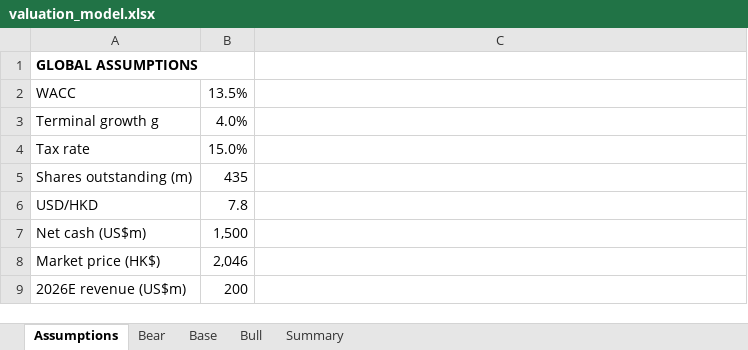
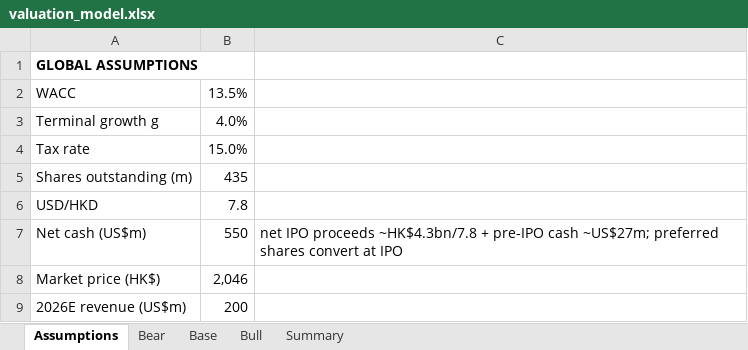
Before and after one commit to ericxuzhesheng/Zhipu-AI-Valuation, an Excel workbook: model/valuation_model.xlsx, sheet Assumptions, drawn as a sheet; values as stored, in another font and other column widths than the file's, no borders; the diff names each change by its address in the sheet, - before the commit and + after, or states it on an @@ line.

Commit message:
revise: model audit fixes (net cash, event-selection bias, estimation window) + official 1-page cover
CRITICAL fix: net cash US$1.5bn -> US$0.55bn (net IPO proceeds + pre-IPO cash; preferred converts at IPO).
DCF per-share now HK$11/29/67, prob-weighted HK$30 (~1.5% of price). Excel + Appendix B + all docs synced.

Event study:
- event dates identified independently from official announcements (Fig 2 = descriptive cross-check only)
- add AR formula + [-20,-6] estimation window; recomputed CAR (avg react +18.7, drift +4.8)
- GLM-5.2 truncation marked in Tables 2 & 3 and Fig 3 (events 4->3 after +7); softened to preliminary PCAD

Other: reverse DCF '~105% annual over 2026-2035' (not ten-year CAGR); abstract Chapter-18C regime + earnings
wording; bottom-up beta rationale (short history); Feng Liu citation format fixed; title shortened.

Cover: rebuilt to official template (西南财经大学本科考试/课程论文, gray crest watermark, corner marks,
underlined fields), now a single page.

```diff
--- a/model/valuation_model.xlsx (sheet Assumptions)
+++ b/model/valuation_model.xlsx (sheet Assumptions)
-B7: 1,500
+B7: 550
-C7: (empty)
+C7: net IPO proceeds ~HK$4.3bn/7.8 + pre-IPO cash ~US$27m; preferred shares convert at IPO
```
Also changed, not shown: 15 other files.
